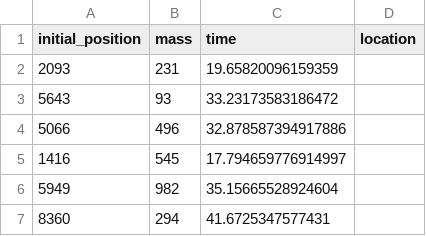
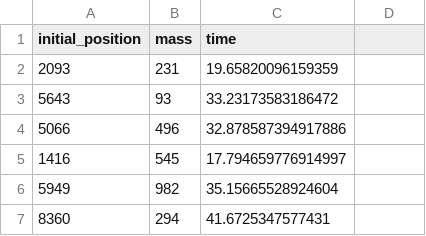
Before and after one commit to meserretkaraca/python-basics-exercises-, a CSV file: gravity_data.csv, drawn as a sheet; only a part is shown.

Commit message:
Update gravity_data.csv

```diff
--- a/gravity_data.csv
+++ b/gravity_data.csv
@@ -1,2 +1,2 @@
-initial_position,mass,time,location
+initial_position,mass,time
 2093,231,19.65820096159359
```
